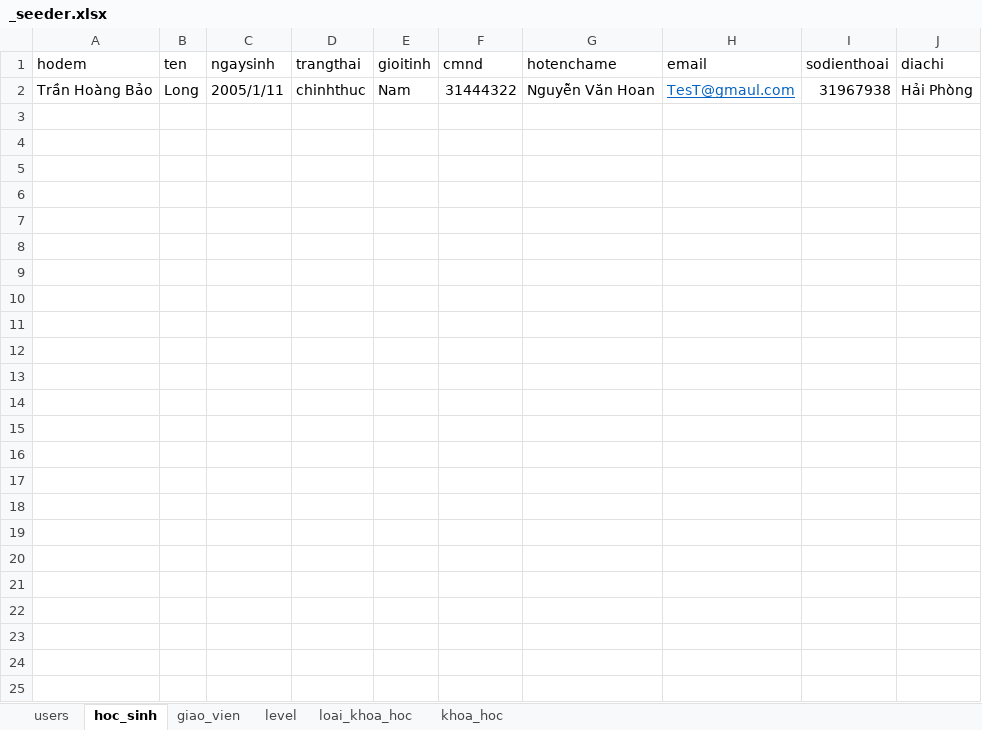
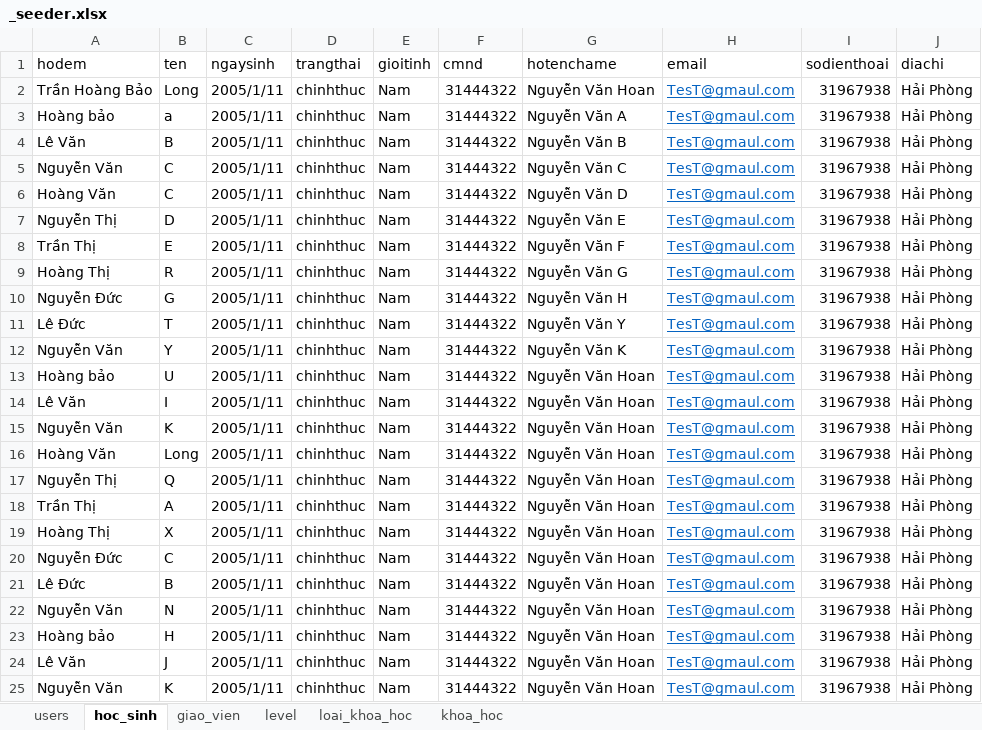
Before and after one commit to kehuydiet9x1998/DoAn_Final, an Excel workbook: database/seeders/_seeder.xlsx, sheet hoc_sinh, drawn as a sheet; values as stored, in another font and other column widths than the file's, no borders; the diff names each change by its address in the sheet, - before the commit and + after, or states it on an @@ line.

Commit message:
Hoan

```diff
--- a/database/seeders/_seeder.xlsx (sheet hoc_sinh)
+++ b/database/seeders/_seeder.xlsx (sheet hoc_sinh)
+row 3: Hoàng bảo | a | 2005/1/11 | chinhthuc | Nam | 31444322 | Nguyễn Văn A | TesT@gmaul.com | 31967938 | Hải Phòng
+row 4: Lê Văn | B | 2005/1/11 | chinhthuc | Nam | 31444322 | Nguyễn Văn B | TesT@gmaul.com | 31967938 | Hải Phòng
+row 5: Nguyễn Văn | C | 2005/1/11 | chinhthuc | Nam | 31444322 | Nguyễn Văn C | TesT@gmaul.com | 31967938 | Hải Phòng
+row 6: Hoàng Văn | C | 2005/1/11 | chinhthuc | Nam | 31444322 | Nguyễn Văn D | TesT@gmaul.com | 31967938 | Hải Phòng
+row 7: Nguyễn Thị | D | 2005/1/11 | chinhthuc | Nam | 31444322 | Nguyễn Văn E | TesT@gmaul.com | 31967938 | Hải Phòng
+row 8: Trần Thị | E | 2005/1/11 | chinhthuc | Nam | 31444322 | Nguyễn Văn F | TesT@gmaul.com | 31967938 | Hải Phòng
+row 9: Hoàng Thị | R | 2005/1/11 | chinhthuc | Nam | 31444322 | Nguyễn Văn G | TesT@gmaul.com | 31967938 | Hải Phòng
+row 10: Nguyễn Đức | G | 2005/1/11 | chinhthuc | Nam | 31444322 | Nguyễn Văn H | TesT@gmaul.com | 31967938 | Hải Phòng
+row 11: Lê Đức | T | 2005/1/11 | chinhthuc | Nam | 31444322 | Nguyễn Văn Y | TesT@gmaul.com | 31967938 | Hải Phòng
+row 12: Nguyễn Văn | Y | 2005/1/11 | chinhthuc | Nam | 31444322 | Nguyễn Văn K | TesT@gmaul.com | 31967938 | Hải Phòng
+row 13: Hoàng bảo | U | 2005/1/11 | chinhthuc | Nam | 31444322 | Nguyễn Văn Hoan | TesT@gmaul.com | 31967938 | Hải Phòng
+row 14: Lê Văn | I | 2005/1/11 | chinhthuc | Nam | 31444322 | Nguyễn Văn Hoan | TesT@gmaul.com | 31967938 | Hải Phòng
+row 15: Nguyễn Văn | K | 2005/1/11 | chinhthuc | Nam | 31444322 | Nguyễn Văn Hoan | TesT@gmaul.com | 31967938 | Hải Phòng
+row 16: Hoàng Văn | Long | 2005/1/11 | chinhthuc | Nam | 31444322 | Nguyễn Văn Hoan | TesT@gmaul.com | 31967938 | Hải Phòng
+row 17: Nguyễn Thị | Q | 2005/1/11 | chinhthuc | Nam | 31444322 | Nguyễn Văn Hoan | TesT@gmaul.com | 31967938 | Hải Phòng
+row 18: Trần Thị | A | 2005/1/11 | chinhthuc | Nam | 31444322 | Nguyễn Văn Hoan | TesT@gmaul.com | 31967938 | Hải Phòng
+row 19: Hoàng Thị | X | 2005/1/11 | chinhthuc | Nam | 31444322 | Nguyễn Văn Hoan | TesT@gmaul.com | 31967938 | Hải Phòng
+row 20: Nguyễn Đức | C | 2005/1/11 | chinhthuc | Nam | 31444322 | Nguyễn Văn Hoan | TesT@gmaul.com | 31967938 | Hải Phòng
+row 21: Lê Đức | B | 2005/1/11 | chinhthuc | Nam | 31444322 | Nguyễn Văn Hoan | TesT@gmaul.com | 31967938 | Hải Phòng
+row 22: Nguyễn Văn | N | 2005/1/11 | chinhthuc | Nam | 31444322 | Nguyễn Văn Hoan | TesT@gmaul.com | 31967938 | Hải Phòng
+row 23: Hoàng bảo | H | 2005/1/11 | chinhthuc | Nam | 31444322 | Nguyễn Văn Hoan | TesT@gmaul.com | 31967938 | Hải Phòng
+row 24: Lê Văn | J | 2005/1/11 | chinhthuc | Nam | 31444322 | Nguyễn Văn Hoan | TesT@gmaul.com | 31967938 | Hải Phòng
+row 25: Nguyễn Văn | K | 2005/1/11 | chinhthuc | Nam | 31444322 | Nguyễn Văn Hoan | TesT@gmaul.com | 31967938 | Hải Phòng
```
Also changed, not shown: 6 other files.
